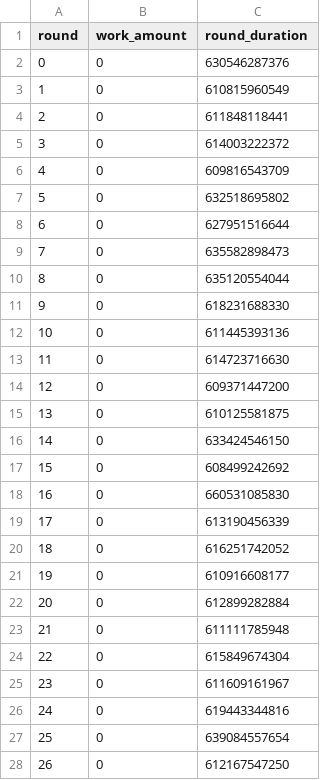
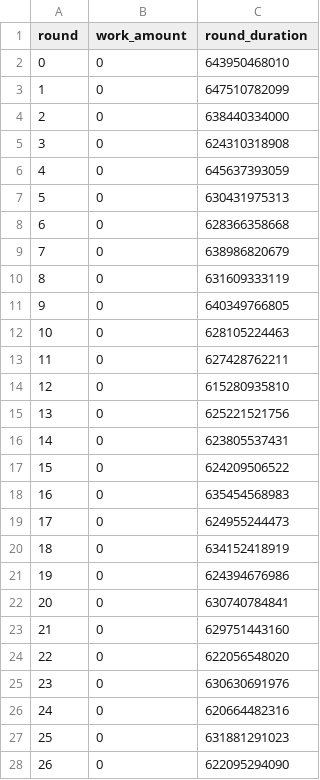
Before and after one commit to atbarker/Artifice, a CSV file: scripts/benchmarks/sss_read/rounds.csv, drawn as a sheet; only a part is shown; the diff covers the shown part only.

```diff
--- a/scripts/benchmarks/sss_read/rounds.csv
+++ b/scripts/benchmarks/sss_read/rounds.csv
@@ -1,28 +1,28 @@
 round,work_amount,round_duration
-0,0,630546287376
-1,0,610815960549
-2,0,611848118441
-3,0,614003222372
-4,0,609816543709
-5,0,632518695802
-6,0,627951516644
-7,0,635582898473
-8,0,635120554044
-9,0,618231688330
-10,0,611445393136
-11,0,614723716630
-12,0,609371447200
-13,0,610125581875
-14,0,633424546150
-15,0,608499242692
-16,0,660531085830
-17,0,613190456339
-18,0,616251742052
-19,0,610916608177
-20,0,612899282884
-21,0,611111785948
-22,0,615849674304
-23,0,611609161967
-24,0,619443344816
-25,0,639084557654
-26,0,612167547250
+0,0,643950468010
+1,0,647510782099
+2,0,638440334000
+3,0,624310318908
+4,0,645637393059
+5,0,630431975313
+6,0,628366358668
+7,0,638986820679
+8,0,631609333119
+9,0,640349766805
+10,0,628105224463
+11,0,627428762211
+12,0,615280935810
+13,0,625221521756
+14,0,623805537431
+15,0,624209506522
+16,0,635454568983
+17,0,624955244473
+18,0,634152418919
+19,0,624394676986
+20,0,630740784841
+21,0,629751443160
+22,0,622056548020
+23,0,630630691976
+24,0,620664482316
+25,0,631881291023
+26,0,622095294090
```
Also changed, not shown: 9 added rows and 3 edited cells elsewhere in this file, scripts/benchmarks/aont_read/readings.csv, scripts/benchmarks/aont_read/rounds.csv, 33 other files.
